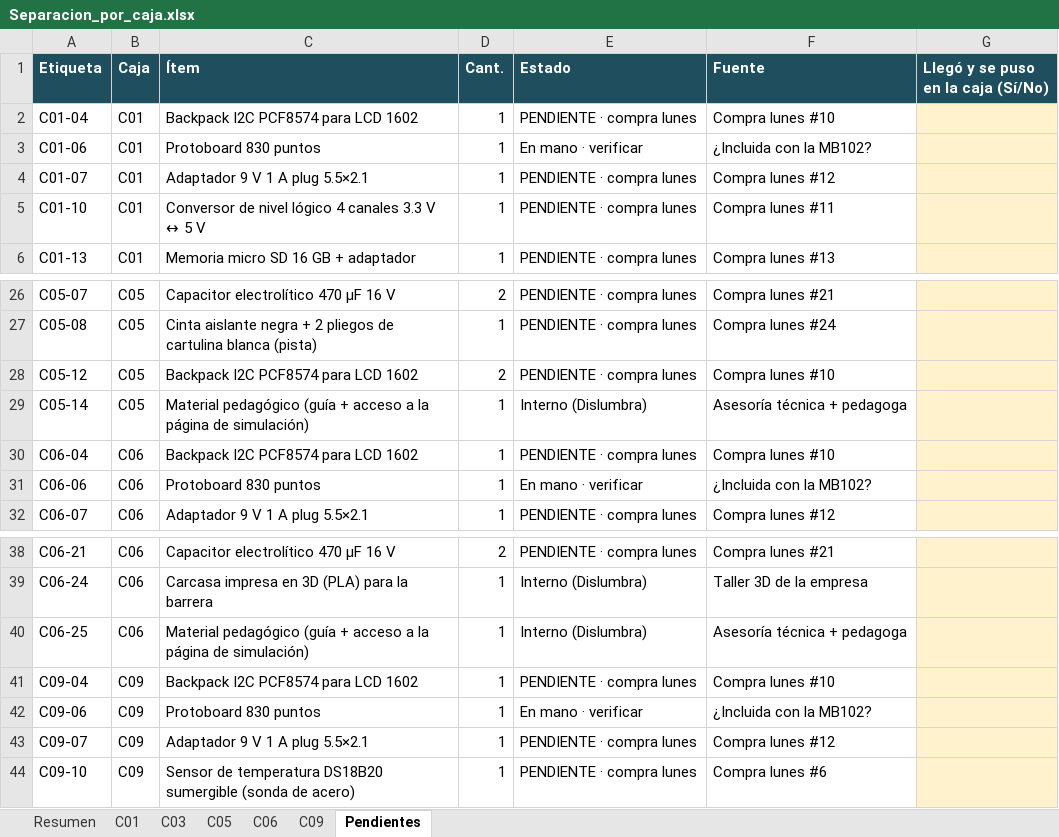
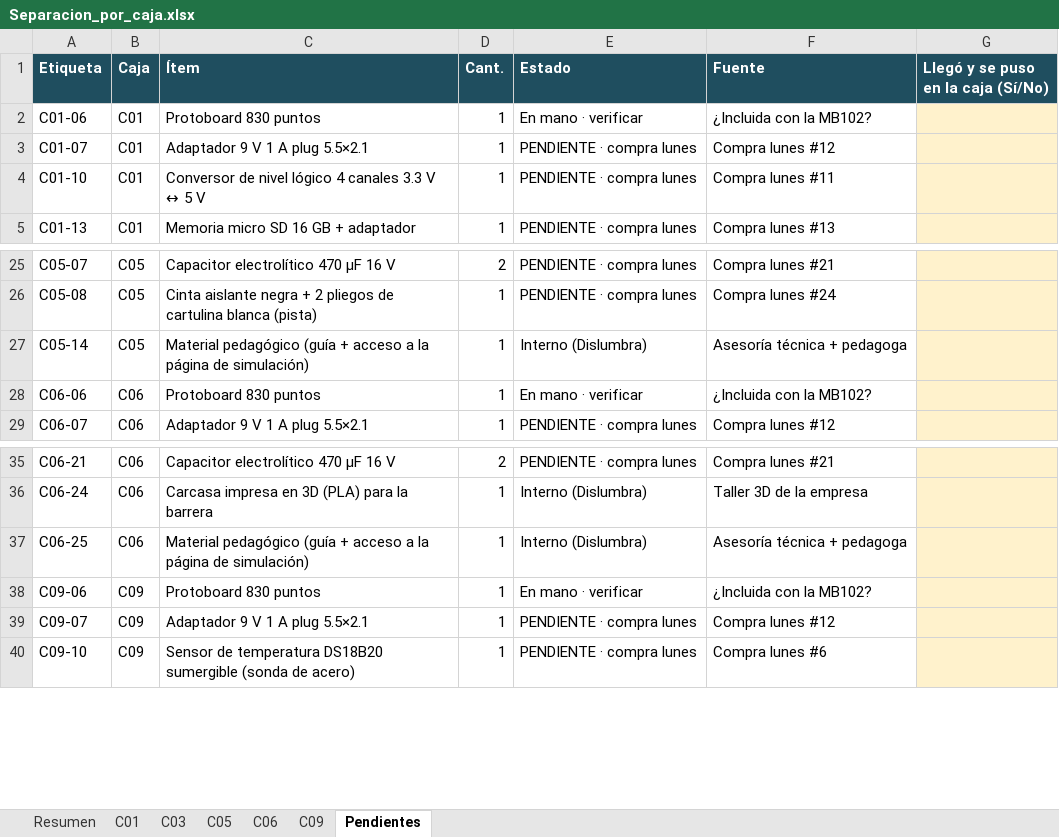
Before and after one commit to Jhonatand26/kits-steam-dislumbra, an Excel workbook: exports/Separacion_por_caja.xlsx, sheet Pendientes, drawn as a sheet; only a part is shown, gaps mark what is left out; values as stored, in another font and other column widths than the file's, no borders; conditional formats not drawn; the diff names each change by its address in the sheet, - before the commit and + after, or states it on an @@ line.

```diff
--- a/exports/Separacion_por_caja.xlsx (sheet Pendientes)
+++ b/exports/Separacion_por_caja.xlsx (sheet Pendientes)
-row 2: C01-04 | C01 | Backpack I2C PCF8574 para LCD 1602 | 1 | PENDIENTE · compra lunes | Compra lunes #10
-row 28: C05-12 | C05 | Backpack I2C PCF8574 para LCD 1602 | 2 | PENDIENTE · compra lunes | Compra lunes #10
-row 30: C06-04 | C06 | Backpack I2C PCF8574 para LCD 1602 | 1 | PENDIENTE · compra lunes | Compra lunes #10
-row 41: C09-04 | C09 | Backpack I2C PCF8574 para LCD 1602 | 1 | PENDIENTE · compra lunes | Compra lunes #10
```
Also changed, not shown: sheet C01, sheet C05, sheet C09, sheet C06, exports/Faltantes_BOM_Kits_STEAM.xlsx, 5 other files.
